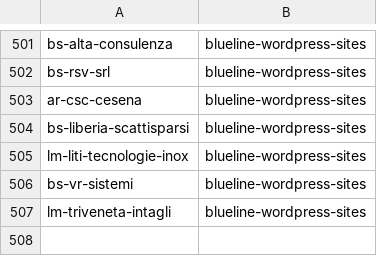
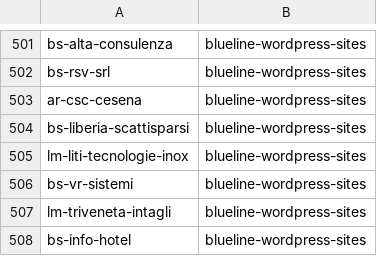
Before and after one commit to seriiserii825/py-bitbucket, a CSV file: bludelego@gmail.com_repos.csv, drawn as a sheet; only a part is shown, gaps mark what is left out.

```diff
--- a/bludelego@gmail.com_repos.csv
+++ b/bludelego@gmail.com_repos.csv
@@ -507 +507,2 @@ bs-vr-sistemi,blueline-wordpress-sites
 lm-triveneta-intagli,blueline-wordpress-sites
+bs-info-hotel,blueline-wordpress-sites
```
Also changed, not shown: 2 other files.
